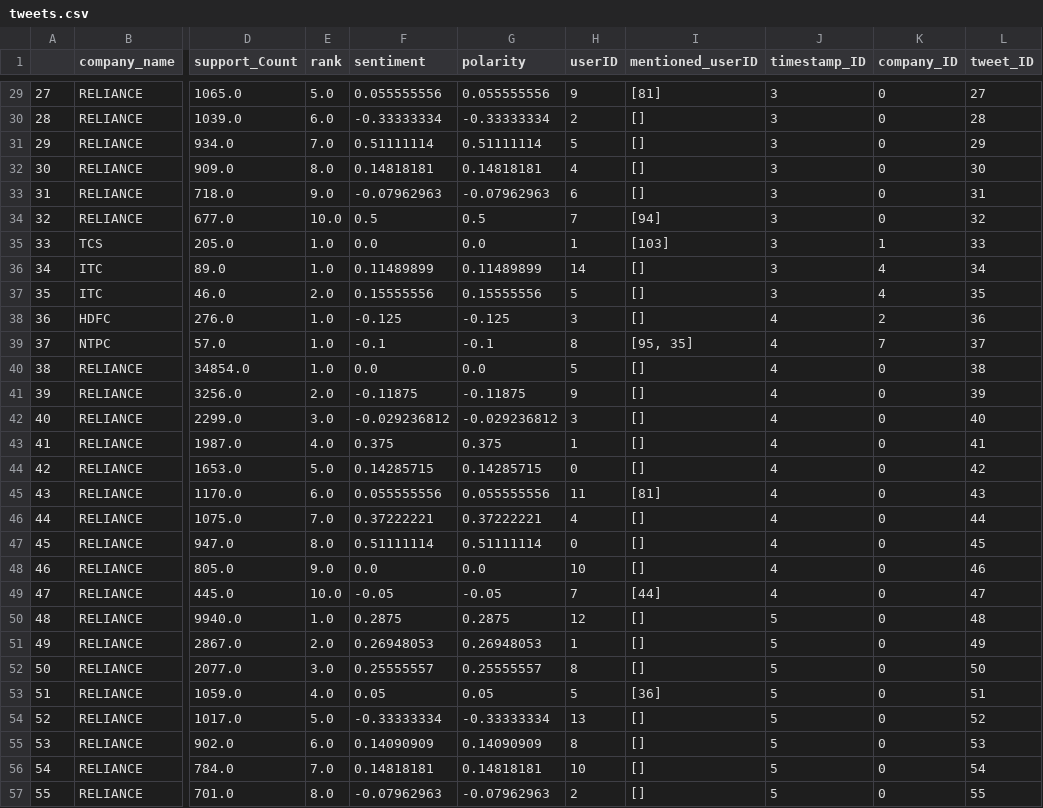
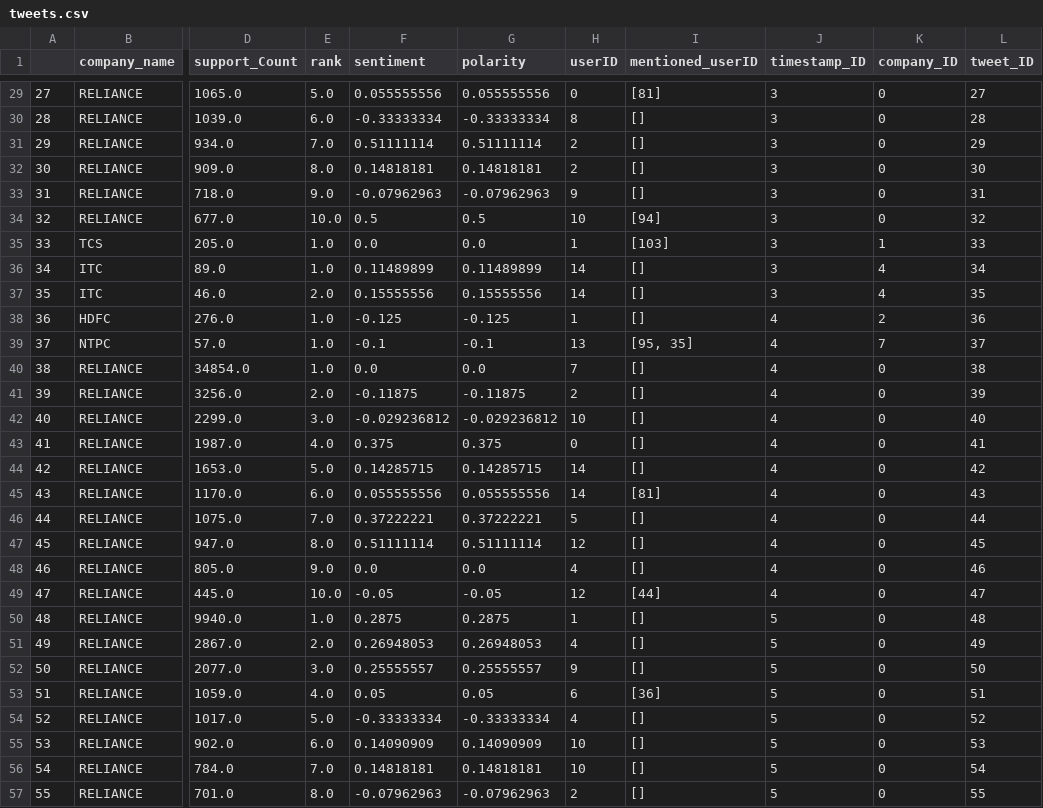
Before and after one commit to kaiamj/SDM_Project, a CSV file: data_/tweets.csv, drawn as a sheet; only a part is shown, gaps mark what is left out; the diff covers the shown part only; the diff names each change by its address in the sheet, - before the commit and + after, or states it on an @@ line.

```diff
--- a/data_/tweets.csv
+++ b/data_/tweets.csv
-H29 (userID): 9
+H29 (userID): 0
-H30 (userID): 2
+H30 (userID): 8
-H31 (userID): 5
+H31 (userID): 2
-H32 (userID): 4
+H32 (userID): 2
-H33 (userID): 6
+H33 (userID): 9
-H34 (userID): 7
+H34 (userID): 10
-H37 (userID): 5
+H37 (userID): 14
-H38 (userID): 3
+H38 (userID): 1
-H39 (userID): 8
+H39 (userID): 13
-H40 (userID): 5
+H40 (userID): 7
-H41 (userID): 9
+H41 (userID): 2
-H42 (userID): 3
+H42 (userID): 10
-H43 (userID): 1
+H43 (userID): 0
-H44 (userID): 0
+H44 (userID): 14
-H45 (userID): 11
+H45 (userID): 14
-H46 (userID): 4
+H46 (userID): 5
-H47 (userID): 0
+H47 (userID): 12
-H48 (userID): 10
+H48 (userID): 4
-H49 (userID): 7
+H49 (userID): 12
-H50 (userID): 12
+H50 (userID): 1
-H51 (userID): 1
+H51 (userID): 4
-H52 (userID): 8
+H52 (userID): 9
-H53 (userID): 5
+H53 (userID): 6
-H54 (userID): 13
+H54 (userID): 4
-H55 (userID): 8
+H55 (userID): 10
```
Also changed, not shown: 134 edited cells elsewhere in this file, data_/user_data.csv, 4 other files.
